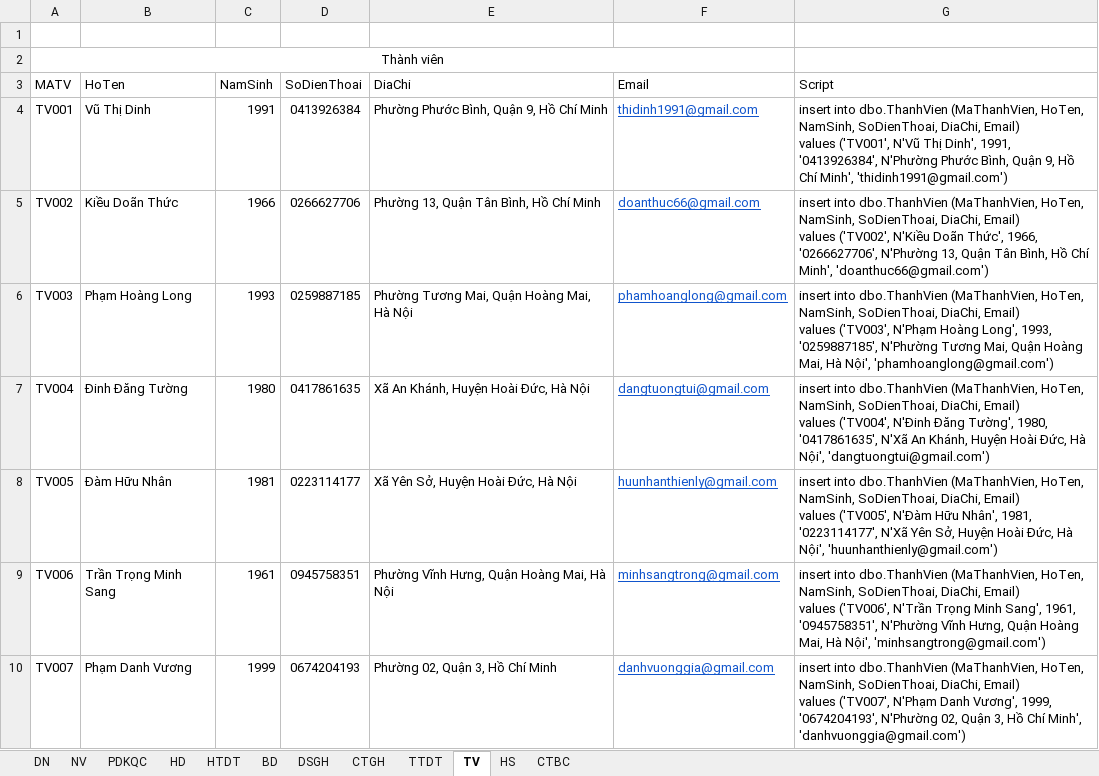
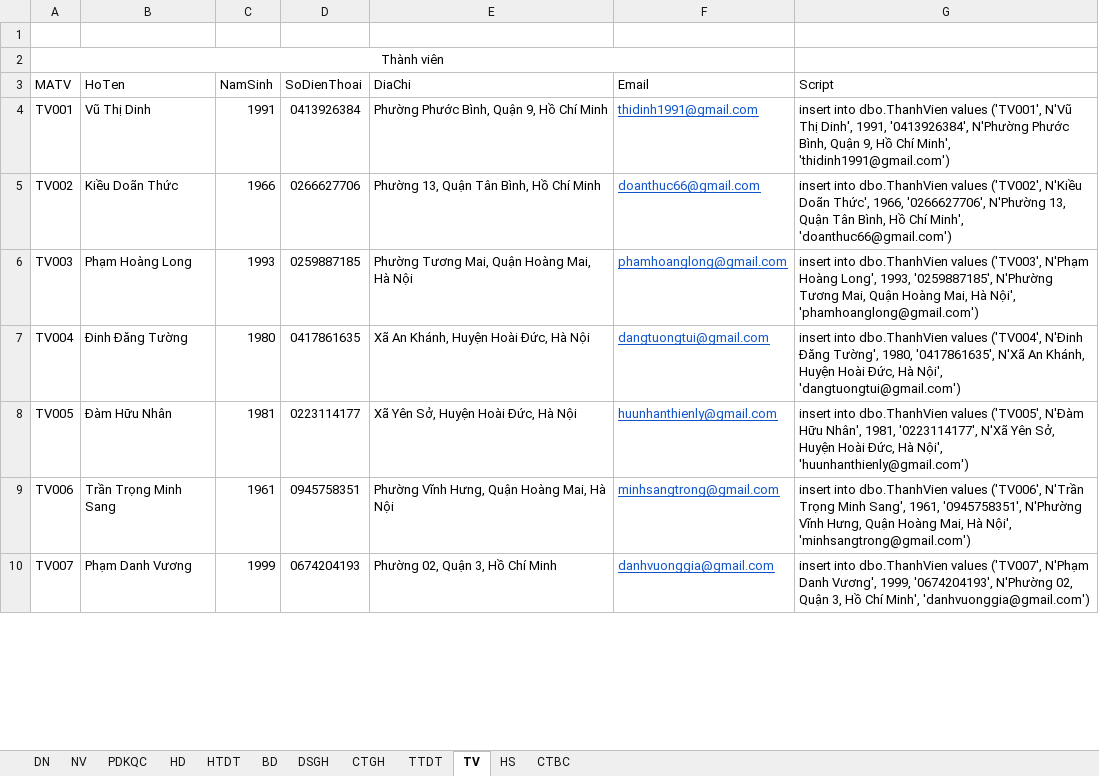
Before and after one commit to NguyenHa421/05_Project_PTTKHTTT, an Excel workbook: Data.xlsx, sheet TV, drawn as a sheet; only a part is shown; values as stored, in another font and other column widths than the file's, no borders; ↵ is a line break in a cell; the diff covers the shown part only; the diff names each change by its address in the sheet, - before the commit and + after, or states it on an @@ line.

```diff
--- a/Data.xlsx (sheet TV)
+++ b/Data.xlsx (sheet TV)
-G4 (Script): …into dbo.ThanhVien (MaThanhVien, HoTen, NamSinh, SoDienThoai, DiaChi, Email) ↵ values ('TV001',…
+G4 (Script): …into dbo.ThanhVien values ('TV001',…
-G5 (Script): …into dbo.ThanhVien (MaThanhVien, HoTen, NamSinh, SoDienThoai, DiaChi, Email) ↵ values ('TV002',…
+G5 (Script): …into dbo.ThanhVien values ('TV002',…
-G6 (Script): …into dbo.ThanhVien (MaThanhVien, HoTen, NamSinh, SoDienThoai, DiaChi, Email) ↵ values ('TV003',…
+G6 (Script): …into dbo.ThanhVien values ('TV003',…
-G7 (Script): …into dbo.ThanhVien (MaThanhVien, HoTen, NamSinh, SoDienThoai, DiaChi, Email) ↵ values ('TV004',…
+G7 (Script): …into dbo.ThanhVien values ('TV004',…
-G8 (Script): …into dbo.ThanhVien (MaThanhVien, HoTen, NamSinh, SoDienThoai, DiaChi, Email) ↵ values ('TV005',…
+G8 (Script): …into dbo.ThanhVien values ('TV005',…
-G9 (Script): …into dbo.ThanhVien (MaThanhVien, HoTen, NamSinh, SoDienThoai, DiaChi, Email) ↵ values ('TV006',…
+G9 (Script): …into dbo.ThanhVien values ('TV006',…
-G10 (Script): …into dbo.ThanhVien (MaThanhVien, HoTen, NamSinh, SoDienThoai, DiaChi, Email) ↵ values ('TV007',…
+G10 (Script): …into dbo.ThanhVien values ('TV007',…
```
Also changed, not shown: 23 edited cells elsewhere in this sheet, sheet HS, sheet DN, sheet PDKQC, sheet HD, sheet CTGH, sheet TTDT, 5 more sheets, 2 other files.
